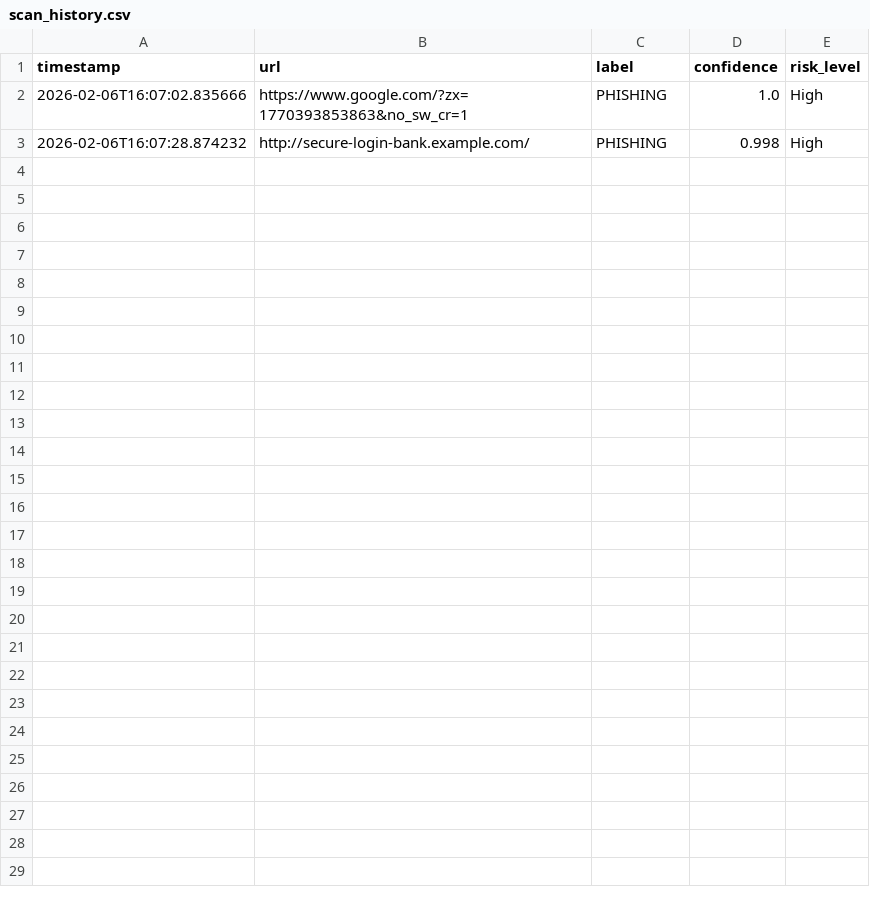
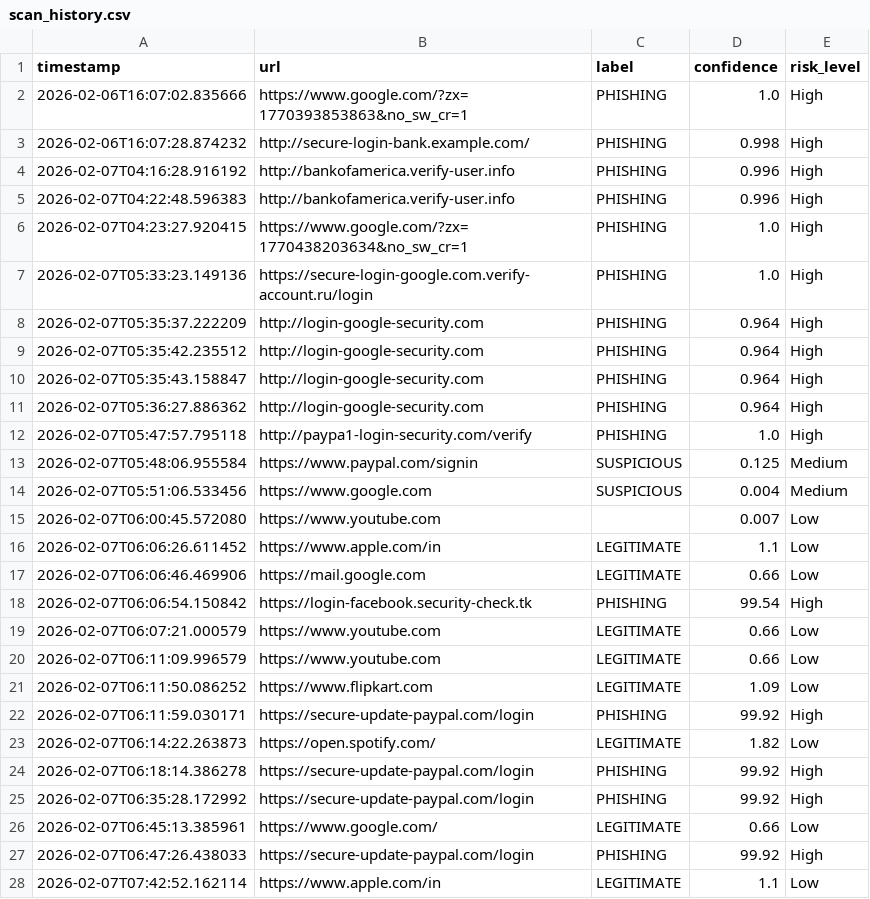
Before and after one commit to Siddh7-ai/PhishGuardAi, a CSV file: logs/scan_history.csv, drawn as a sheet.

```diff
--- a/logs/scan_history.csv
+++ b/logs/scan_history.csv
@@ -3 +3,26 @@ timestamp,url,label,confidence,risk_level
 2026-02-06T16:07:28.874232,http://secure-login-bank.example.com/,PHISHING,0.998,High
+2026-02-07T04:16:28.916192,http://bankofamerica.verify-user.info,PHISHING,0.996,High
+2026-02-07T04:22:48.596383,http://bankofamerica.verify-user.info,PHISHING,0.996,High
+2026-02-07T04:23:27.920415,https://www.google.com/?zx=1770438203634&no_sw_cr=1,PHISHING,1.0,High
+2026-02-07T05:33:23.149136,https://secure-login-google.com.verify-account.ru/login,PHISHING,1.0,High
+2026-02-07T05:35:37.222209,http://login-google-security.com,PHISHING,0.964,High
+2026-02-07T05:35:42.235512,http://login-google-security.com,PHISHING,0.964,High
+2026-02-07T05:35:43.158847,http://login-google-security.com,PHISHING,0.964,High
+2026-02-07T05:36:27.886362,http://login-google-security.com,PHISHING,0.964,High
+2026-02-07T05:47:57.795118,http://paypa1-login-security.com/verify,PHISHING,1.0,High
+2026-02-07T05:48:06.955584,https://www.paypal.com/signin,SUSPICIOUS,0.125,Medium
+2026-02-07T05:51:06.533456,https://www.google.com,SUSPICIOUS,0.004,Medium
+2026-02-07T06:00:45.572080,https://www.youtube.com,,0.007,Low
+2026-02-07T06:06:26.611452,https://www.apple.com/in,LEGITIMATE,1.1,Low
+2026-02-07T06:06:46.469906,https://mail.google.com,LEGITIMATE,0.66,Low
+2026-02-07T06:06:54.150842,https://login-facebook.security-check.tk,PHISHING,99.54,High
+2026-02-07T06:07:21.000579,https://www.youtube.com,LEGITIMATE,0.66,Low
+2026-02-07T06:11:09.996579,https://www.youtube.com,LEGITIMATE,0.66,Low
+2026-02-07T06:11:50.086252,https://www.flipkart.com,LEGITIMATE,1.09,Low
+2026-02-07T06:11:59.030171,https://secure-update-paypal.com/login,PHISHING,99.92,High
+2026-02-07T06:14:22.263873,https://open.spotify.com/,LEGITIMATE,1.82,Low
+2026-02-07T06:18:14.386278,https://secure-update-paypal.com/login,PHISHING,99.92,High
+2026-02-07T06:35:28.172992,https://secure-update-paypal.com/login,PHISHING,99.92,High
+2026-02-07T06:45:13.385961,https://www.google.com/,LEGITIMATE,0.66,Low
+2026-02-07T06:47:26.438033,https://secure-update-paypal.com/login,PHISHING,99.92,High
+2026-02-07T07:42:52.162114,https://www.apple.com/in,LEGITIMATE,1.1,Low
```
Also changed, not shown: data/sample_urls.csv, 3 other files.
